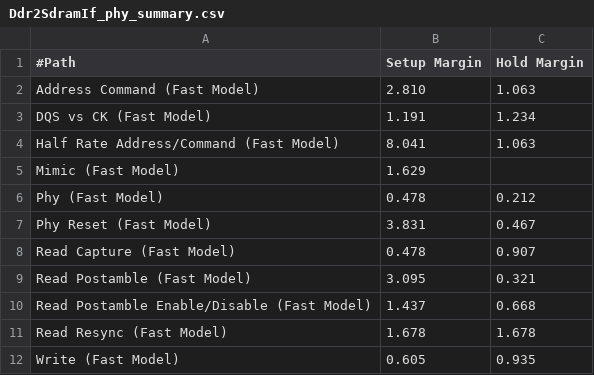
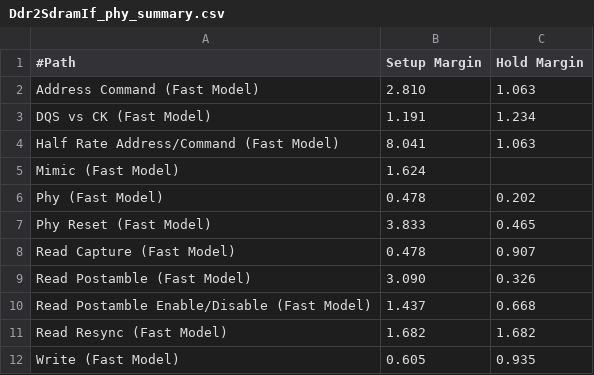
Before and after one commit to braydo/Fpga_4_Fiber, a CSV file: Mpd4/Ddr2SdramIf_phy_summary.csv, drawn as a sheet.

```diff
--- a/Mpd4/Ddr2SdramIf_phy_summary.csv
+++ b/Mpd4/Ddr2SdramIf_phy_summary.csv
@@ -4,9 +4,9 @@
 "Half Rate Address/Command (Fast Model)",8.041,1.063
-"Mimic (Fast Model)",1.629,
-"Phy (Fast Model)",0.478,0.212
-"Phy Reset (Fast Model)",3.831,0.467
+"Mimic (Fast Model)",1.624,
+"Phy (Fast Model)",0.478,0.202
+"Phy Reset (Fast Model)",3.833,0.465
 "Read Capture (Fast Model)",0.478,0.907
-"Read Postamble (Fast Model)",3.095,0.321
+"Read Postamble (Fast Model)",3.090,0.326
 "Read Postamble Enable/Disable (Fast Model)",1.437,0.668
-"Read Resync (Fast Model)",1.678,1.678
+"Read Resync (Fast Model)",1.682,1.682
 "Write (Fast Model)",0.605,0.935
```
Also changed, not shown: 20 other files.
